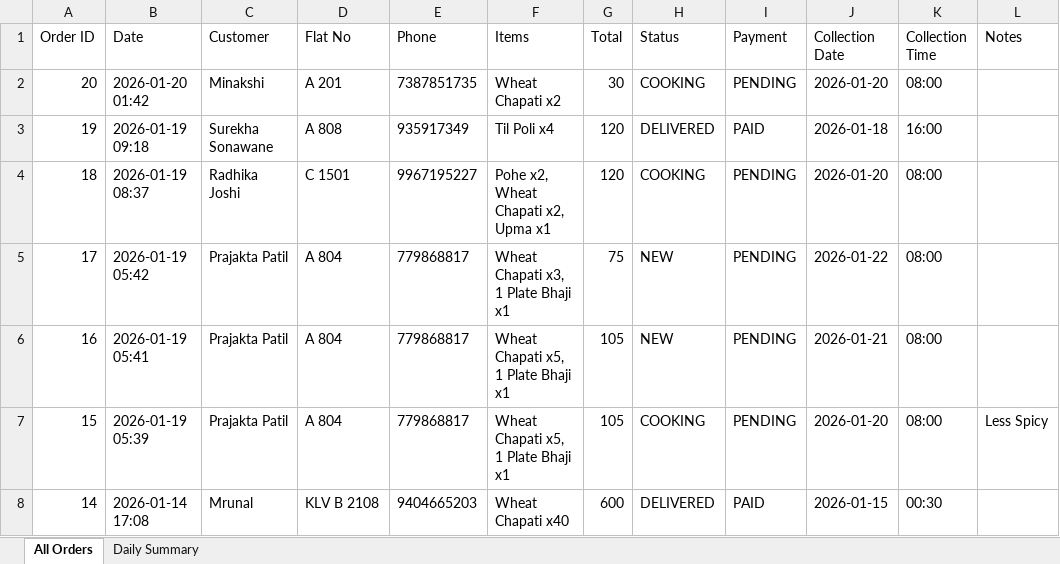
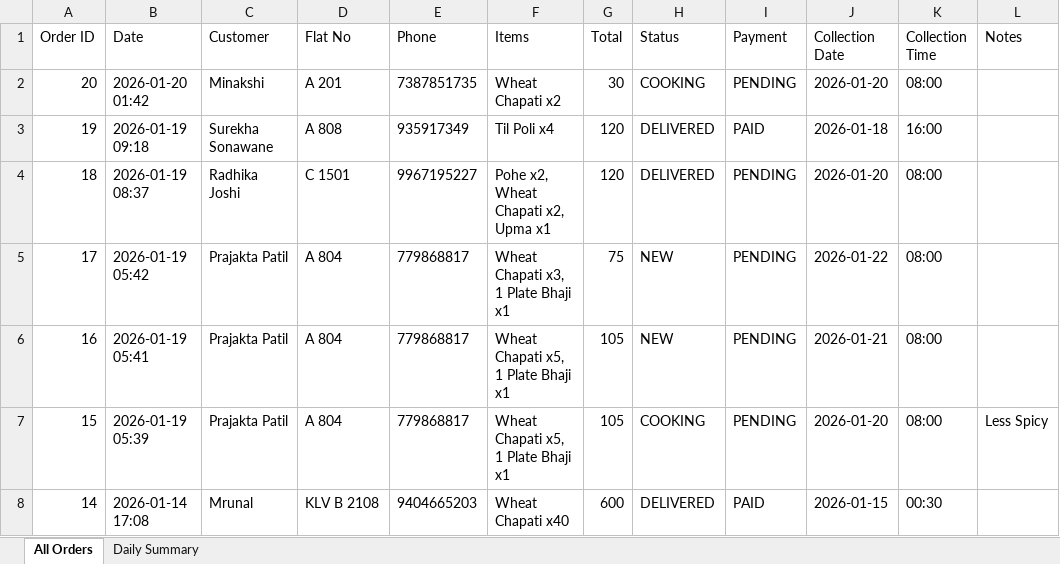
Before and after one commit to poojadwarkunde/swaad-sutra, an Excel workbook: reports/SwaadSutra_Consolidated_2026-01-20.xlsx, sheet All Orders, drawn as a sheet; only a part is shown; values as stored, in another font and other column widths than the file's, no borders; the diff names each change by its address in the sheet, - before the commit and + after, or states it on an @@ line.

Commit message:
📊 Update SwaadSutra_Consolidated_2026-01-20.xlsx - 2026-01-20T02:14:07.600Z

```diff
--- a/reports/SwaadSutra_Consolidated_2026-01-20.xlsx (sheet All Orders)
+++ b/reports/SwaadSutra_Consolidated_2026-01-20.xlsx (sheet All Orders)
-H4 (Status): COOKING
+H4 (Status): DELIVERED
```
Also changed, not shown: sheet Daily Summary.
